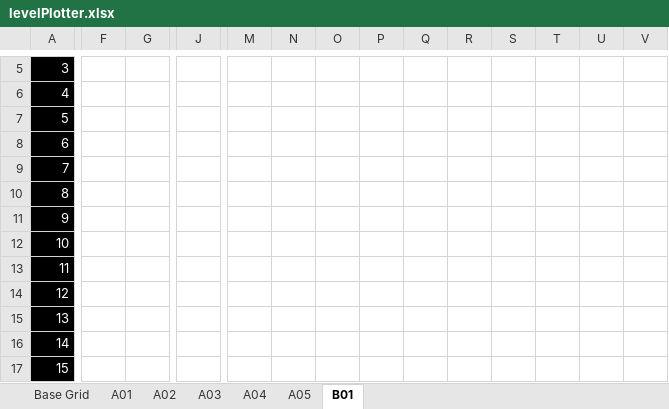
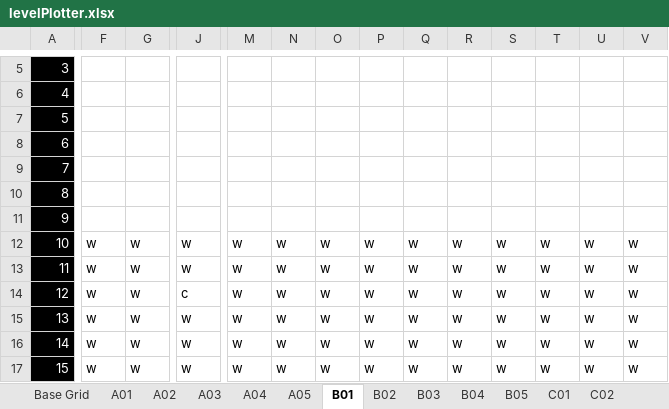
Before and after one commit to agent30632/RocketRacer, an Excel workbook: levelPlotter.xlsx, sheet B01, drawn as a sheet; only a part is shown, gaps mark what is left out; values as stored, in another font and other column widths than the file's, no borders; conditional formats not drawn; removed rows and columns are numbered as before the commit, all else as after; rows hold the shown columns only; the diff covers the shown part only; the diff names each change by its address in the sheet, - before the commit and + after, or states it on an @@ line.

```diff
--- a/levelPlotter.xlsx (sheet B01)
+++ b/levelPlotter.xlsx (sheet B01)
+sheet tab: B02
+sheet tab: B03
+sheet tab: B04
+sheet tab: B05
+sheet tab: C01
+sheet tab: C02
-row 12: 10
-row 13: 11
+row 12: 10 | w | w | w | w | w | w | w | w | w | w | w | w | w
+row 13: 11 | w | w | w | w | w | w | w | w | w | w | w | w | w
-F14:F15: (empty)
+F14:F15: w
-G14:G15: (empty)
+G14:G15: w
-J14: (empty)
+J14: c
-M14:M15: (empty)
+M14:M15: w
-N14:N15: (empty)
+N14:N15: w
-O14:O15: (empty)
+O14:O15: w
-P14:P15: (empty)
+P14:P15: w
-Q14:Q15: (empty)
+Q14:Q15: w
-R14:R15: (empty)
+R14:R15: w
-S14:S15: (empty)
+S14:S15: w
-T14:T15: (empty)
+T14:T15: w
-U14:U15: (empty)
+U14:U15: w
-V14:V15: (empty)
+V14:V15: w
-J15: (empty)
+J15: w
-row 16: 14
-row 17: 15
+row 16: 14 | w | w | w | w | w | w | w | w | w | w | w | w | w
+row 17: 15 | w | w | w | w | w | w | w | w | w | w | w | w | w
```
Also changed, not shown: 3 added rows, 3 removed rows and 44 edited cells elsewhere in this sheet, sheet A03, other sheet tabs, 20 other files.
